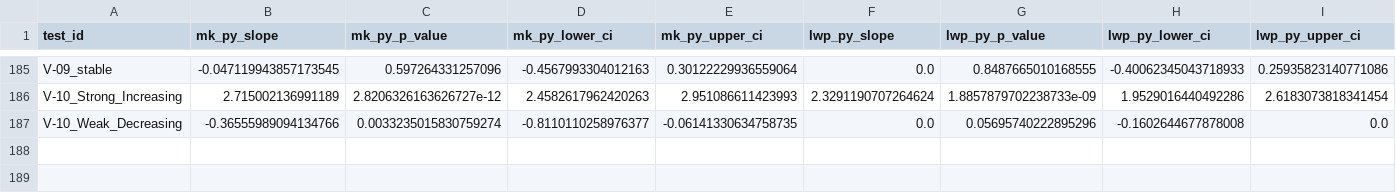
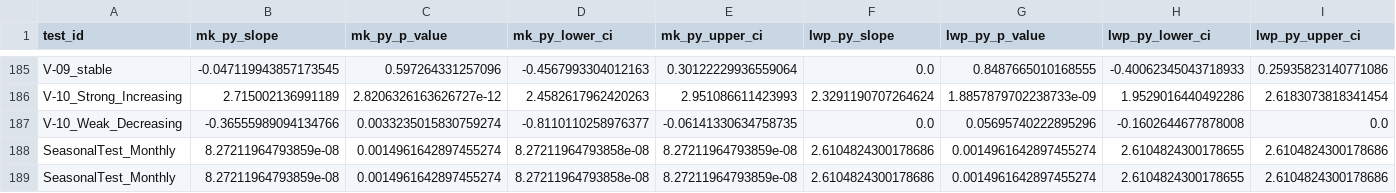
Before and after one commit to LukeAFullard/MannKS_dev, a CSV file: validation/master_results.csv, drawn as a sheet; only a part is shown, gaps mark what is left out; rows hold the shown columns only; the diff names each change by its address in the sheet, - before the commit and + after, or states it on an @@ line.

```diff
--- a/validation/master_results.csv
+++ b/validation/master_results.csv
+row 188: SeasonalTest_Monthly | 8.27211964793859e-08 | 0.0014961642897455274 | 8.27211964793858e-08 | 8.27211964793859e-08 | 2.6104824300178686 | 0.0014961642897455274 | 2.6104824300178655 | 2.6104824300178686
+row 189: SeasonalTest_Monthly | 8.27211964793859e-08 | 0.0014961642897455274 | 8.27211964793858e-08 | 8.27211964793859e-08 | 2.6104824300178686 | 0.0014961642897455274 | 2.6104824300178655 | 2.6104824300178686
```
Also changed, not shown: 1 other file.
